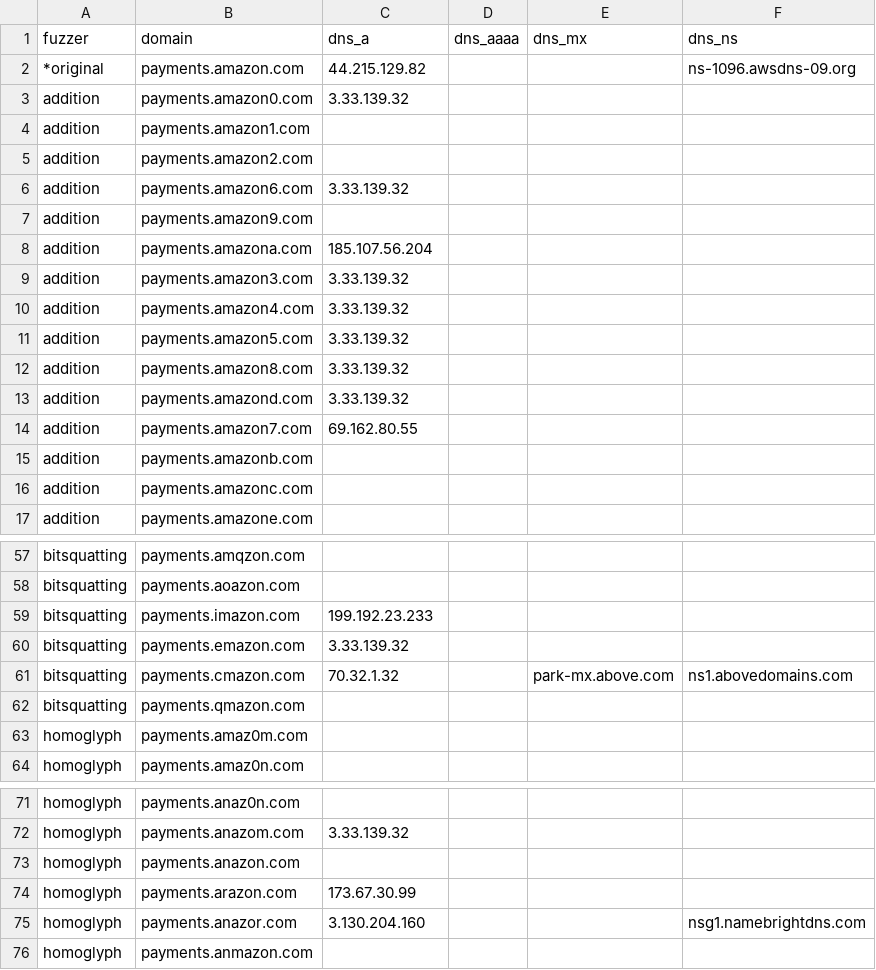
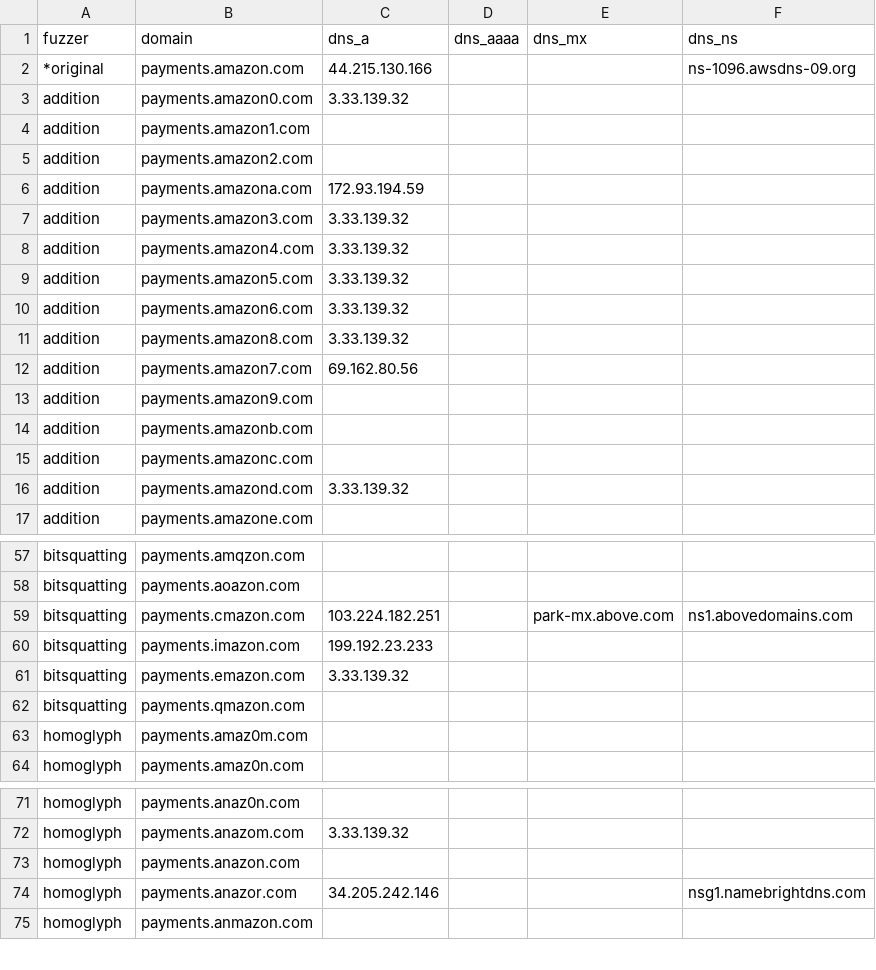
Before and after one commit to onlyforbakup/awesome-lists, a CSV file: Lists/DNSTWIST/payments.amazon.com_dnstwist_list.csv, drawn as a sheet; only a part is shown, gaps mark what is left out; the diff covers the shown part only.

```diff
--- a/Lists/DNSTWIST/payments.amazon.com_dnstwist_list.csv
+++ b/Lists/DNSTWIST/payments.amazon.com_dnstwist_list.csv
@@ -1,3 +1,3 @@
 fuzzer,domain,dns_a,dns_aaaa,dns_mx,dns_ns
-*original,payments.amazon.com,44.215.129.82,,,ns-1096.awsdns-09.org
+*original,payments.amazon.com,44.215.130.166,,,ns-1096.awsdns-09.org
 addition,payments.amazon0.com,3.33.139.32,,,
@@ -5,5 +5,3 @@ addition,payments.amazon1.com,,,,
 addition,payments.amazon2.com,,,,
-addition,payments.amazon6.com,3.33.139.32,,,
-addition,payments.amazon9.com,,,,
-addition,payments.amazona.com,185.107.56.204,,,
+addition,payments.amazona.com,172.93.194.59,,,
 addition,payments.amazon3.com,3.33.139.32,,,
@@ -11,7 +9,9 @@ addition,payments.amazon4.com,3.33.139.32,,,
 addition,payments.amazon5.com,3.33.139.32,,,
+addition,payments.amazon6.com,3.33.139.32,,,
 addition,payments.amazon8.com,3.33.139.32,,,
-addition,payments.amazond.com,3.33.139.32,,,
-addition,payments.amazon7.com,69.162.80.55,,,
+addition,payments.amazon7.com,69.162.80.56,,,
+addition,payments.amazon9.com,,,,
 addition,payments.amazonb.com,,,,
 addition,payments.amazonc.com,,,,
+addition,payments.amazond.com,3.33.139.32,,,
 addition,payments.amazone.com,,,,
@@ -58,5 +58,5 @@ bitsquatting,payments.amqzon.com,,,,
 bitsquatting,payments.aoazon.com,,,,
+bitsquatting,payments.cmazon.com,103.224.182.251,,park-mx.above.com,ns1.abovedomains.com
 bitsquatting,payments.imazon.com,199.192.23.233,,,
 bitsquatting,payments.emazon.com,3.33.139.32,,,
-bitsquatting,payments.cmazon.com,70.32.1.32,,park-mx.above.com,ns1.abovedomains.com
 bitsquatting,payments.qmazon.com,,,,
@@ -73,4 +73,3 @@ homoglyph,payments.anazom.com,3.33.139.32,,,
 homoglyph,payments.anazon.com,,,,
-homoglyph,payments.arazon.com,173.67.30.99,,,
-homoglyph,payments.anazor.com,3.130.204.160,,,nsg1.namebrightdns.com
+homoglyph,payments.anazor.com,34.205.242.146,,,nsg1.namebrightdns.com
 homoglyph,payments.anmazon.com,,,,
```
Also changed, not shown: 11 moved rows and 1 edited cell elsewhere in this file, Lists/DNSTWIST/crowdstrike.com_dnstwist_list.csv, Lists/DNSTWIST/developer.microsoft.com_dnstwist_list.csv, 8 other files.
